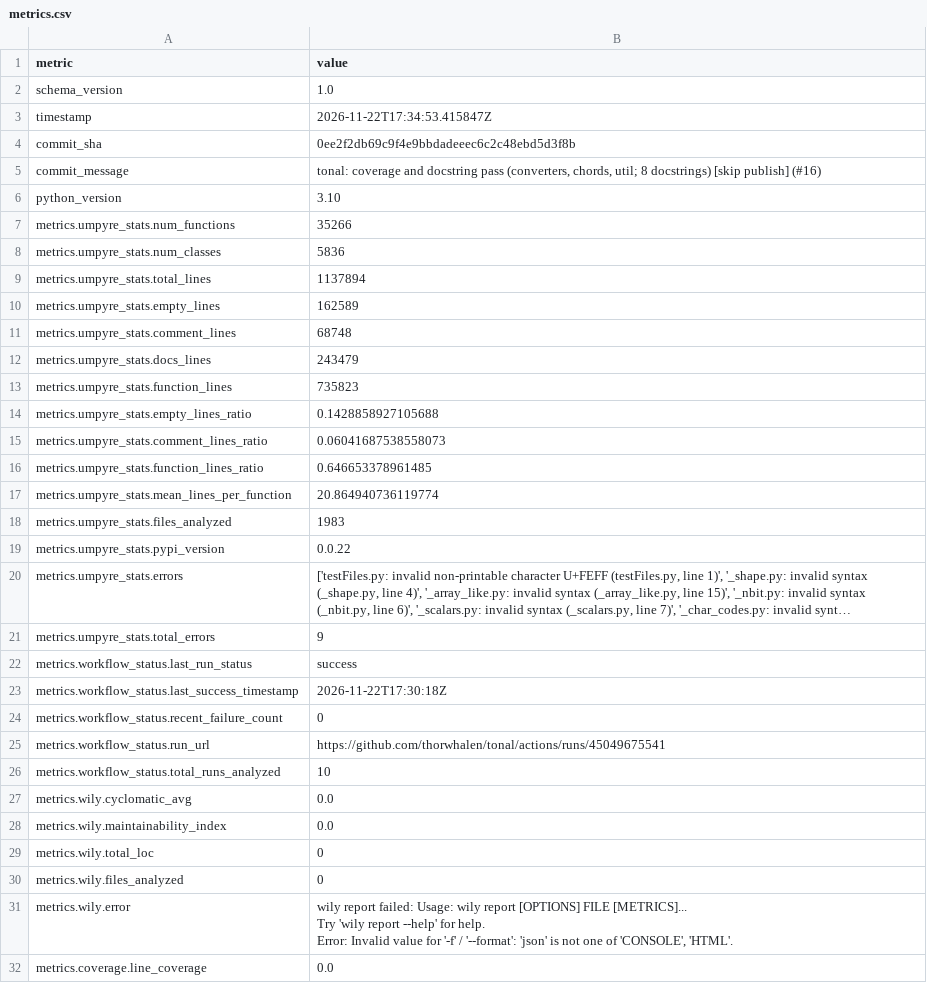
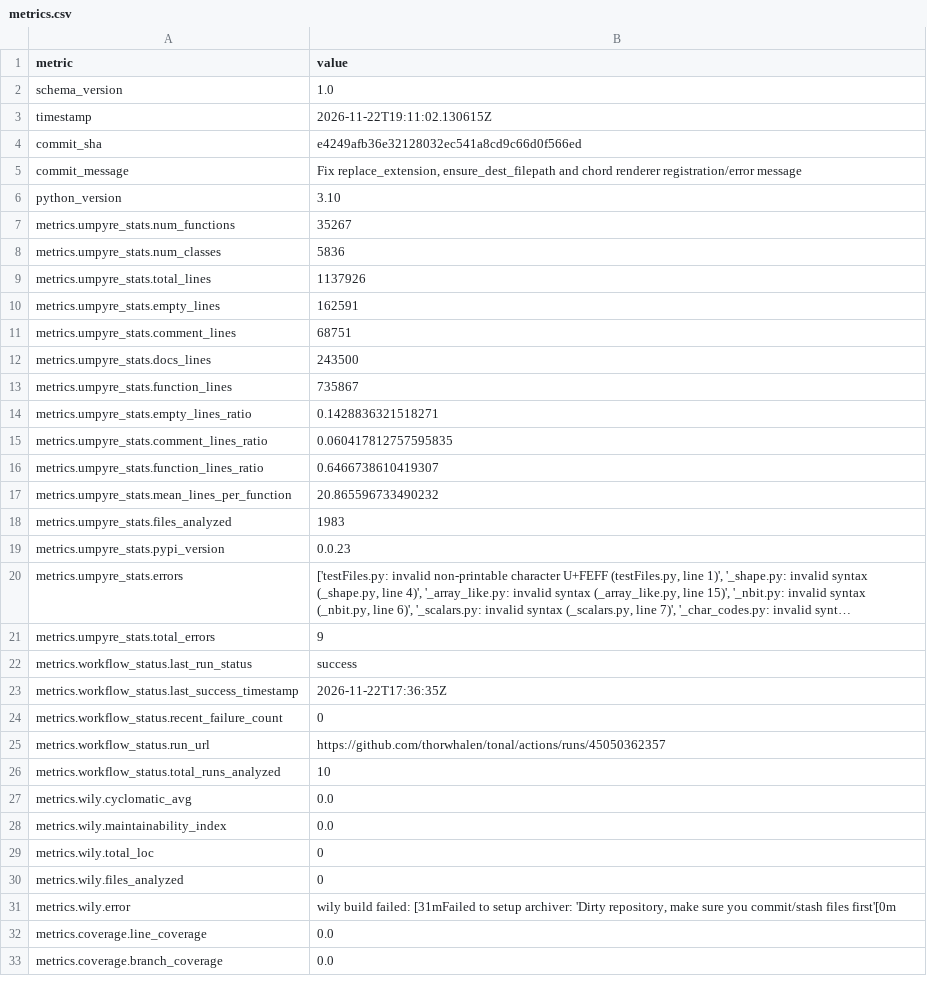
Before and after one commit to thorwhalen/tonal, a CSV file: metrics.csv, drawn as a sheet; only a part is shown; the shorter side is filled out with more unchanged rows; long unchanged cells end in …; ↵ is a line break in a cell; the diff covers the shown part only; the diff names each change by its address in the sheet, - before the commit and + after, or states it on an @@ line.

Commit message:
Update metrics for e4249af

```diff
--- a/metrics.csv
+++ b/metrics.csv
-B3 (value): 2026-11-22T17:34:53.415847Z
+B3 (value): 2026-11-22T19:11:02.130615Z
-B4 (value): 0ee2f2db69c9f4e9bbdadeeec6c2c48ebd5d3f8b
+B4 (value): e4249afb36e32128032ec541a8cd9c66d0f566ed
-B5 (value): tonal: coverage and docstring pass (converters, chords, util; 8 docstrings) [skip publish] (#16)
+B5 (value): Fix replace_extension, ensure_dest_filepath and chord renderer registration/error message
-B7 (value): 35266
+B7 (value): 35267
-B9 (value): 1137894
+B9 (value): 1137926
-B10 (value): 162589
+B10 (value): 162591
-B11 (value): 68748
+B11 (value): 68751
-B12 (value): 243479
+B12 (value): 243500
-B13 (value): 735823
+B13 (value): 735867
-B14 (value): 0.1428858927105688
+B14 (value): 0.1428836321518271
-B15 (value): 0.06041687538558073
+B15 (value): 0.060417812757595835
-B16 (value): 0.646653378961485
+B16 (value): 0.6466738610419307
-B17 (value): 20.864940736119774
+B17 (value): 20.865596733490232
-B19 (value): 0.0.22
+B19 (value): 0.0.23
-B23 (value): 2026-11-22T17:30:18Z
+B23 (value): 2026-11-22T17:36:35Z
-B25 (value): https://github.com/thorwhalen/tonal/actions/runs/45049675541
+B25 (value): https://github.com/thorwhalen/tonal/actions/runs/45050362357
-B31 (value): wily report failed: Usage: wily report [OPTIONS] FILE [METRICS]... ↵ Try 'wily report --help' for help. ↵ Error: Invalid value for '-f' / '--format': 'json' is not one of 'CONSOLE', 'HTML'.
+B31 (value): wily build failed: [31mFailed to setup archiver: 'Dirty repository, make sure you commit/stash files first'[0m
```
Also changed, not shown: 1 edited cell elsewhere in this file, 2 other files.
